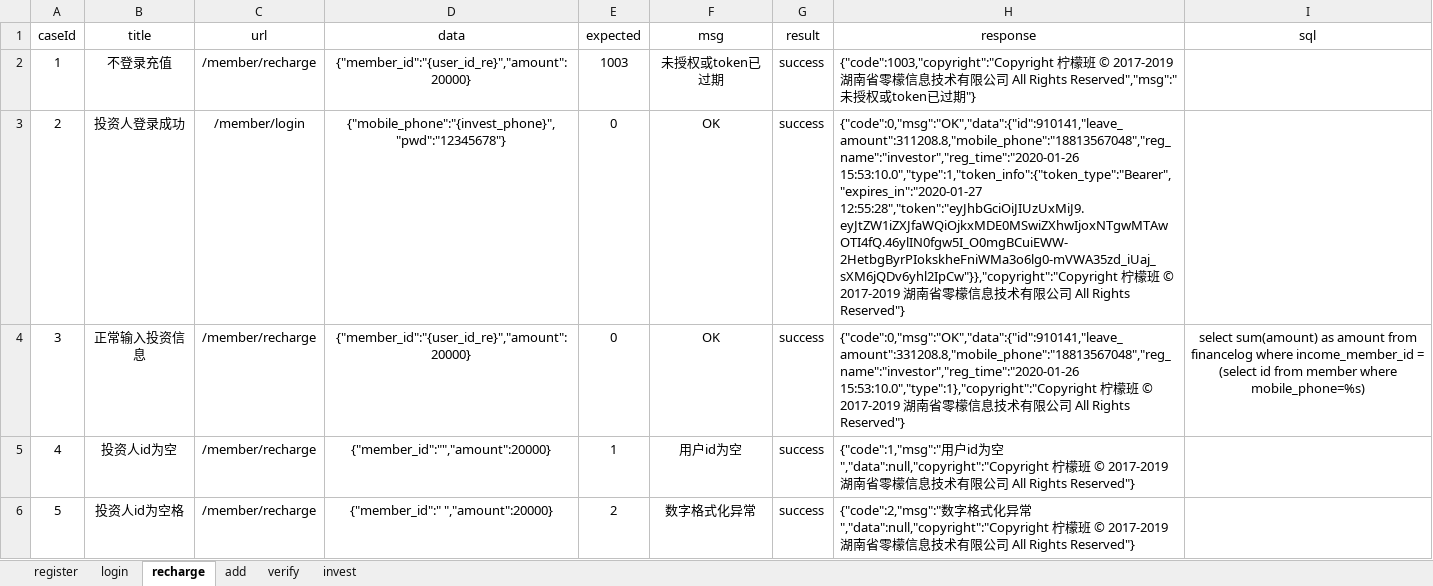
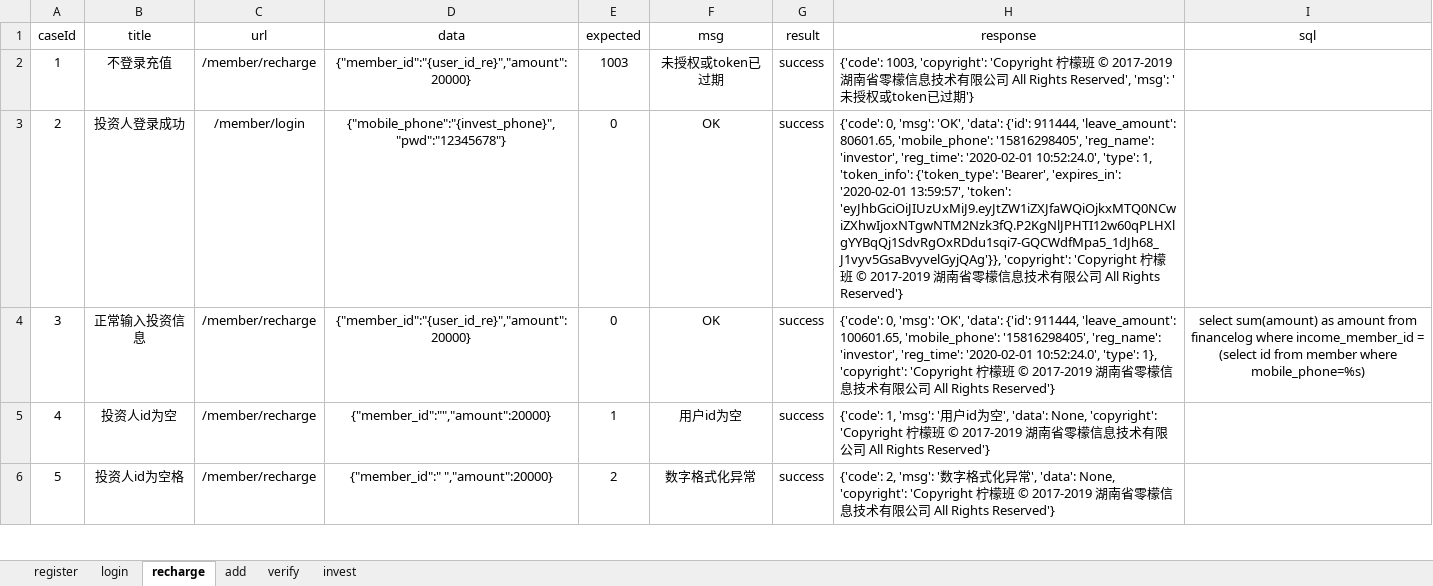
Before and after one commit to yhusr/myinterfacetwo, an Excel workbook: data/excelcases.xlsx, sheet recharge, drawn as a sheet; only a part is shown; values as stored, in another font and other column widths than the file's, no borders; the diff covers the shown part only; the diff names each change by its address in the sheet, - before the commit and + after, or states it on an @@ line.

```diff
--- a/data/excelcases.xlsx (sheet recharge)
+++ b/data/excelcases.xlsx (sheet recharge)
-H2 (response): {"code":1003,"copyright":"Copyright 柠檬班 © 2017-2019 湖南省零檬信息技术有限公司 All Rights Reserved","msg":"未授权或token已过期"}
+H2 (response): {'code': 1003, 'copyright': 'Copyright 柠檬班 © 2017-2019 湖南省零檬信息技术有限公司 All Rights Reserved', 'msg': '未授权或token已过期'}
-H3 (response): {"code":0,"msg":"OK","data":{"id":910141,"leave_amount":311208.8,"mobile_phone":"18813567048","reg_name":"investor","reg_time":"2020-01-26 15:53:10.0","type":1,"token_info":{"token_type":"Bearer","expires_in":"2020-01-27 12:55:28","token":"eyJhbGciOiJIUzUxMiJ9.eyJtZW1iZXJfaWQiOjkxMDE0MSwiZXhwIjoxNTgwMTAwOTI4fQ.46ylIN0fgw5I_O0mgBCuiEWW-2HetbgByrPIokskheFniWMa3o6lg0-mVWA35zd_iUaj_sXM6jQDv6yhl2IpCw"}},"copyright":"Copyright 柠檬班 © 2017-2019 湖南省零檬信息技术有限公司 All Rights Reserved"}
+H3 (response): {'code': 0, 'msg': 'OK', 'data': {'id': 911444, 'leave_amount': 80601.65, 'mobile_phone': '15816298405', 'reg_name': 'investor', 'reg_time': '2020-02-01 10:52:24.0', 'type': 1, 'token_info': {'token_type': 'Bearer', 'expires_in': '2020-02-01 13:59:57', 'token': 'eyJhbGciOiJIUzUxMiJ9.eyJtZW1iZXJfaWQiOjkxMTQ0NCwiZXhwIjoxNTgwNTM2Nzk3fQ.P2KgNlJPHTI12w60qPLHXlgYYBqQj1SdvRgOxRDdu1sqi7-GQCWdfMpa5_1dJh68_J1vyv5GsaBvyvelGyjQAg'}}, 'copyright': 'Copyright 柠檬班 © 2017-2019 湖南省零檬信息技术有限公司 All Rights Reserved'}
-H4 (response): {"code":0,"msg":"OK","data":{"id":910141,"leave_amount":331208.8,"mobile_phone":"18813567048","reg_name":"investor","reg_time":"2020-01-26 15:53:10.0","type":1},"copyright":"Copyright 柠檬班 © 2017-2019 湖南省零檬信息技术有限公司 All Rights Reserved"}
+H4 (response): {'code': 0, 'msg': 'OK', 'data': {'id': 911444, 'leave_amount': 100601.65, 'mobile_phone': '15816298405', 'reg_name': 'investor', 'reg_time': '2020-02-01 10:52:24.0', 'type': 1}, 'copyright': 'Copyright 柠檬班 © 2017-2019 湖南省零檬信息技术有限公司 All Rights Reserved'}
-H5 (response): {"code":1,"msg":"用户id为空","data":null,"copyright":"Copyright 柠檬班 © 2017-2019 湖南省零檬信息技术有限公司 All Rights Reserved"}
+H5 (response): {'code': 1, 'msg': '用户id为空', 'data': None, 'copyright': 'Copyright 柠檬班 © 2017-2019 湖南省零檬信息技术有限公司 All Rights Reserved'}
-H6 (response): {"code":2,"msg":"数字格式化异常","data":null,"copyright":"Copyright 柠檬班 © 2017-2019 湖南省零檬信息技术有限公司 All Rights Reserved"}
+H6 (response): {'code': 2, 'msg': '数字格式化异常', 'data': None, 'copyright': 'Copyright 柠檬班 © 2017-2019 湖南省零檬信息技术有限公司 All Rights Reserved'}
```
Also changed, not shown: 5 edited cells elsewhere in this sheet, sheet login, sheet register, 6 other files.
